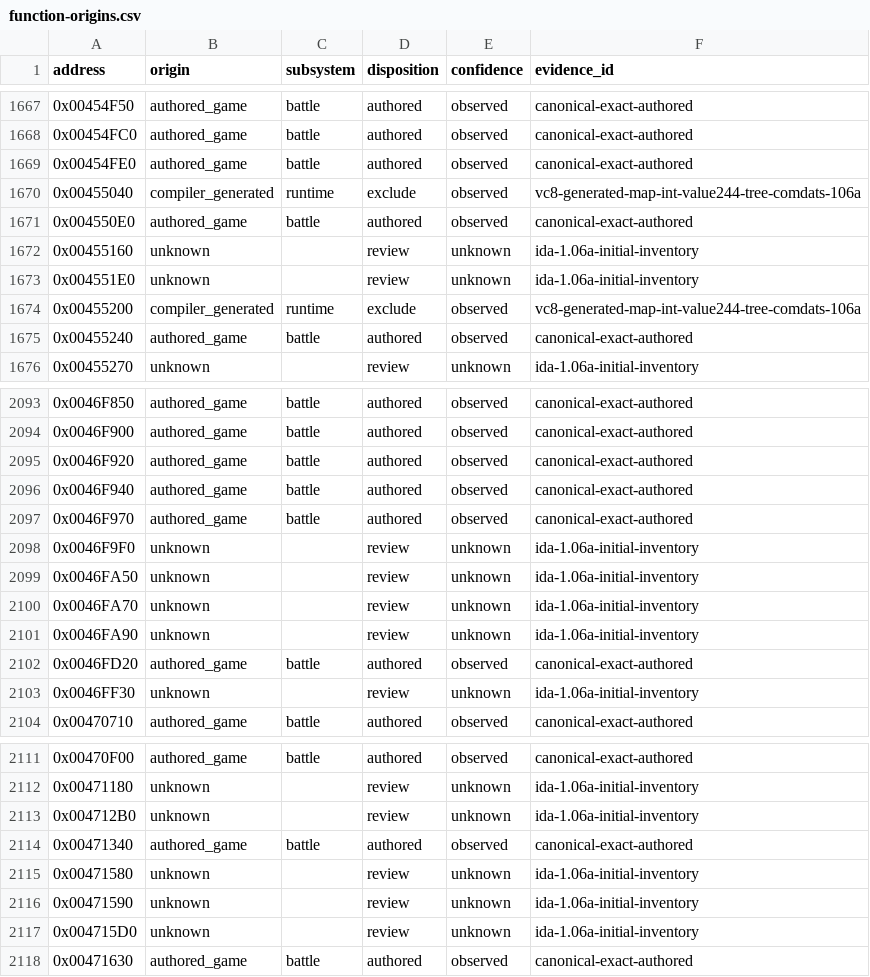
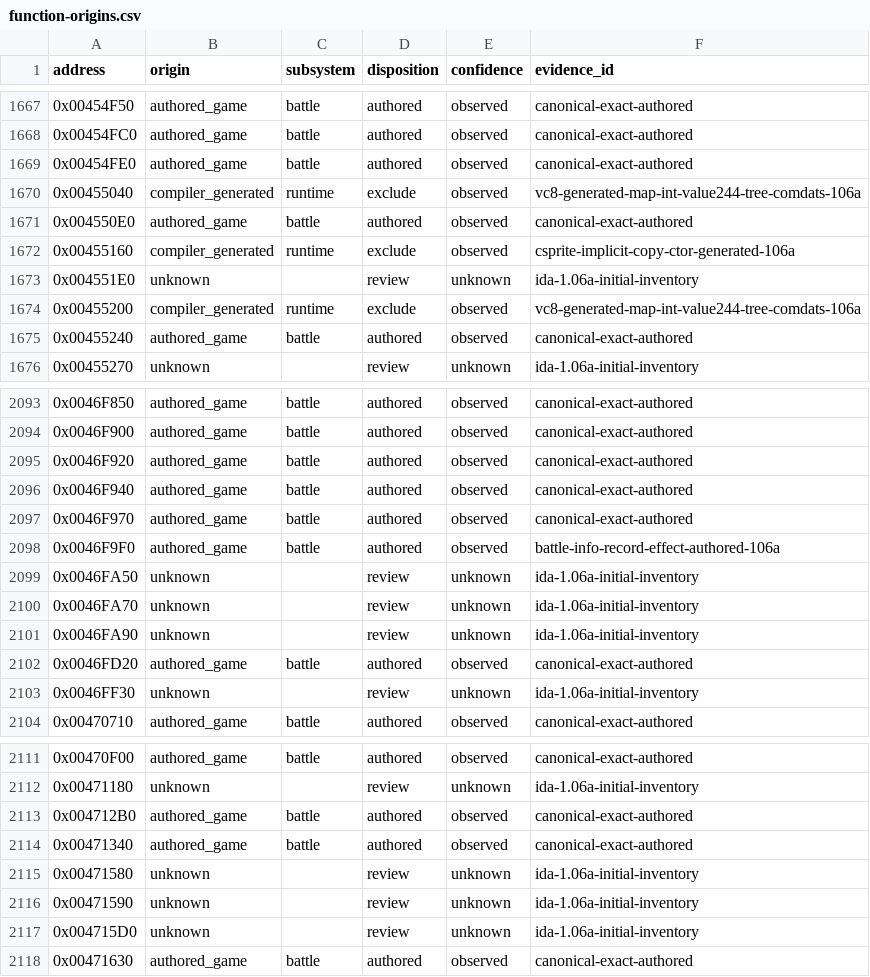
Before and after one commit to N0zoM1z0/th105, a CSV file: config/function-origins.csv, drawn as a sheet; only a part is shown, gaps mark what is left out; the diff covers the shown part only.

```diff
--- a/config/function-origins.csv
+++ b/config/function-origins.csv
@@ -1671,3 +1671,3 @@ address,origin,subsystem,disposition,confidence,evidence_id
 0x004550E0,authored_game,battle,authored,observed,canonical-exact-authored
-0x00455160,unknown,,review,unknown,ida-1.06a-initial-inventory
+0x00455160,compiler_generated,runtime,exclude,observed,csprite-implicit-copy-ctor-generated-106a
 0x004551E0,unknown,,review,unknown,ida-1.06a-initial-inventory
@@ -2097,3 +2097,3 @@ address,origin,subsystem,disposition,confidence,evidence_id
 0x0046F970,authored_game,battle,authored,observed,canonical-exact-authored
-0x0046F9F0,unknown,,review,unknown,ida-1.06a-initial-inventory
+0x0046F9F0,authored_game,battle,authored,observed,battle-info-record-effect-authored-106a
 0x0046FA50,unknown,,review,unknown,ida-1.06a-initial-inventory
@@ -2112,3 +2112,3 @@ address,origin,subsystem,disposition,confidence,evidence_id
 0x00471180,unknown,,review,unknown,ida-1.06a-initial-inventory
-0x004712B0,unknown,,review,unknown,ida-1.06a-initial-inventory
+0x004712B0,authored_game,battle,authored,observed,canonical-exact-authored
 0x00471340,authored_game,battle,authored,observed,canonical-exact-authored
```
Also changed, not shown: 70 edited cells elsewhere in this file, config/implemented.csv, config/matches.csv, 17 other files.
